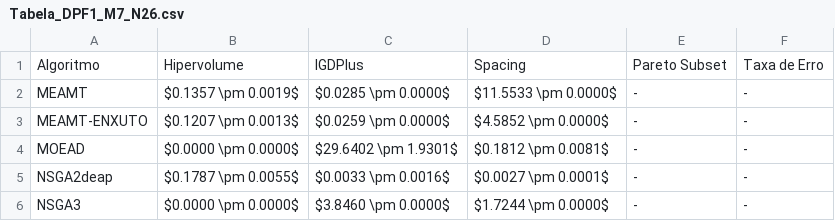
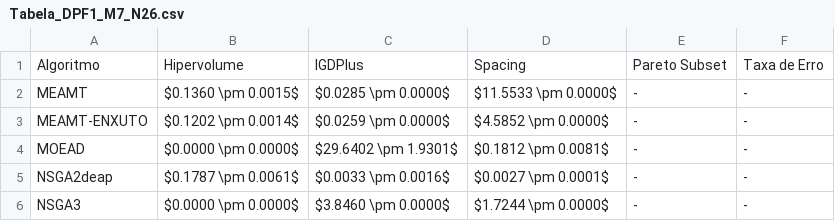
Before and after one commit to LeAresC/MEAMT_Comparision, a CSV file: graficos/Tabela_DPF1_M7_N26.csv, drawn as a sheet.

```diff
--- a/graficos/Tabela_DPF1_M7_N26.csv
+++ b/graficos/Tabela_DPF1_M7_N26.csv
@@ -1,6 +1,6 @@
 Algoritmo,Hipervolume,IGDPlus,Spacing,Pareto Subset,Taxa de Erro
-MEAMT,$0.1357 \pm 0.0019$,$0.0285 \pm 0.0000$,$11.5533 \pm 0.0000$,-,-
-MEAMT-ENXUTO,$0.1207 \pm 0.0013$,$0.0259 \pm 0.0000$,$4.5852 \pm 0.0000$,-,-
+MEAMT,$0.1360 \pm 0.0015$,$0.0285 \pm 0.0000$,$11.5533 \pm 0.0000$,-,-
+MEAMT-ENXUTO,$0.1202 \pm 0.0014$,$0.0259 \pm 0.0000$,$4.5852 \pm 0.0000$,-,-
 MOEAD,$0.0000 \pm 0.0000$,$29.6402 \pm 1.9301$,$0.1812 \pm 0.0081$,-,-
-NSGA2deap,$0.1787 \pm 0.0055$,$0.0033 \pm 0.0016$,$0.0027 \pm 0.0001$,-,-
+NSGA2deap,$0.1787 \pm 0.0061$,$0.0033 \pm 0.0016$,$0.0027 \pm 0.0001$,-,-
 NSGA3,$0.0000 \pm 0.0000$,$3.8460 \pm 0.0000$,$1.7244 \pm 0.0000$,-,-
```
Also changed, not shown: graficos/Tabela_DPF2_M7_N26.csv, graficos/Tabela_DPF3_M7_N26.csv, 20 other files.
